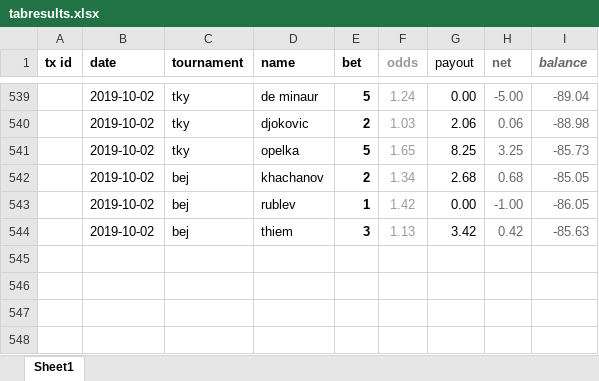
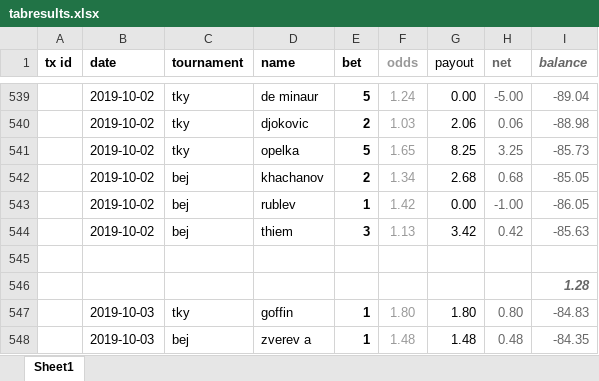
Before and after one commit to Tjorriemorrie/ufc, an Excel workbook: atp_mens/tabresults.xlsx, sheet Sheet1, drawn as a sheet; only a part is shown, gaps mark what is left out; values as stored, in another font and other column widths than the file's, no borders; the diff names each change by its address in the sheet, - before the commit and + after, or states it on an @@ line.

```diff
--- a/atp_mens/tabresults.xlsx (sheet Sheet1)
+++ b/atp_mens/tabresults.xlsx (sheet Sheet1)
+row 545: (empty)
+row 546:  |  |  |  |  |  |  |  | 1.28
+row 547:  | 2019-10-03 | tky | goffin | 1 | 1.80 | 1.80 | 0.80 | -84.83
+row 548:  | 2019-10-03 | bej | zverev a | 1 | 1.48 | 1.48 | 0.48 | -84.35
```
Also changed, not shown: 4 other files.
